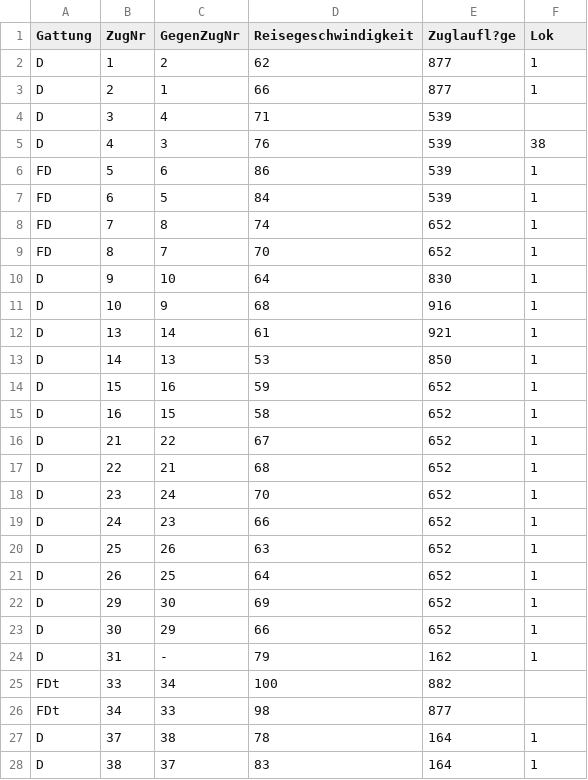
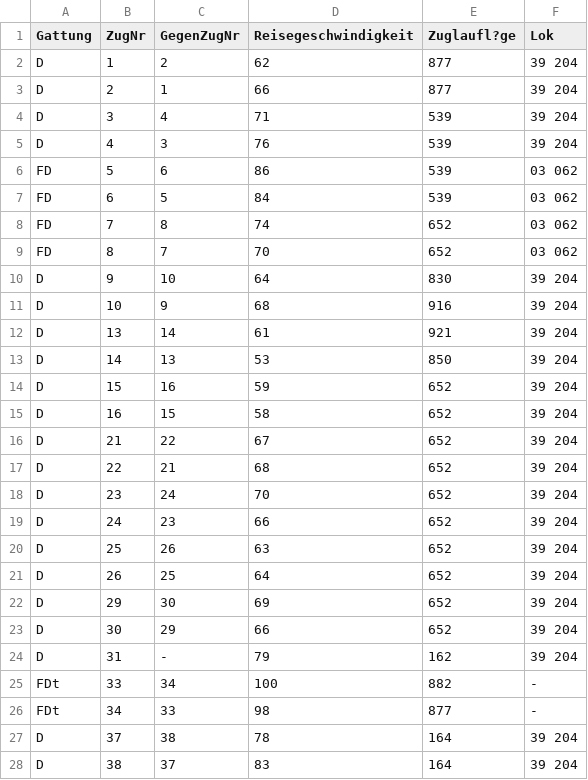
Before and after one commit to Moba160/DRG39, a CSV file: data/fahrplan/zuege.csv, drawn as a sheet; only a part is shown; the diff covers the shown part only.

Commit message:
Reihungen nun mit Lok aus zuege.csv

```diff
--- a/data/fahrplan/zuege.csv
+++ b/data/fahrplan/zuege.csv
@@ -1,28 +1,28 @@
 Gattung	ZugNr	GegenZugNr	Reisegeschwindigkeit	Zuglaufl?ge	Lok
-D	1	2	62	877	1
-D	2	1	66	877	1
-D	3	4	71	539	
-D	4	3	76	539	38
-FD	5	6	86	539	1
-FD	6	5	84	539	1
-FD	7	8	74	652	1
-FD	8	7	70	652	1
-D	9	10	64	830	1
-D	10	9	68	916	1
-D	13	14	61	921	1
-D	14	13	53	850	1
-D	15	16	59	652	1
-D	16	15	58	652	1
-D	21	22	67	652	1
-D	22	21	68	652	1
-D	23	24	70	652	1
-D	24	23	66	652	1
-D	25	26	63	652	1
-D	26	25	64	652	1
-D	29	30	69	652	1
-D	30	29	66	652	1
-D	31	-	79	162	1
-FDt	33	34	100	882	
-FDt	34	33	98	877	
-D	37	38	78	164	1
-D	38	37	83	164	1
+D	1	2	62	877	39 204
+D	2	1	66	877	39 204
+D	3	4	71	539	39 204
+D	4	3	76	539	39 204
+FD	5	6	86	539	03 062
+FD	6	5	84	539	03 062
+FD	7	8	74	652	03 062
+FD	8	7	70	652	03 062
+D	9	10	64	830	39 204
+D	10	9	68	916	39 204
+D	13	14	61	921	39 204
+D	14	13	53	850	39 204
+D	15	16	59	652	39 204
+D	16	15	58	652	39 204
+D	21	22	67	652	39 204
+D	22	21	68	652	39 204
+D	23	24	70	652	39 204
+D	24	23	66	652	39 204
+D	25	26	63	652	39 204
+D	26	25	64	652	39 204
+D	29	30	69	652	39 204
+D	30	29	66	652	39 204
+D	31	-	79	162	39 204
+FDt	33	34	100	882	-
+FDt	34	33	98	877	-
+D	37	38	78	164	39 204
+D	38	37	83	164	39 204
```
Also changed, not shown: 138 edited cells elsewhere in this file, data/fahrplan/abfahrten.csv, data/fahrplan/zpa.csv, 34 other files.
